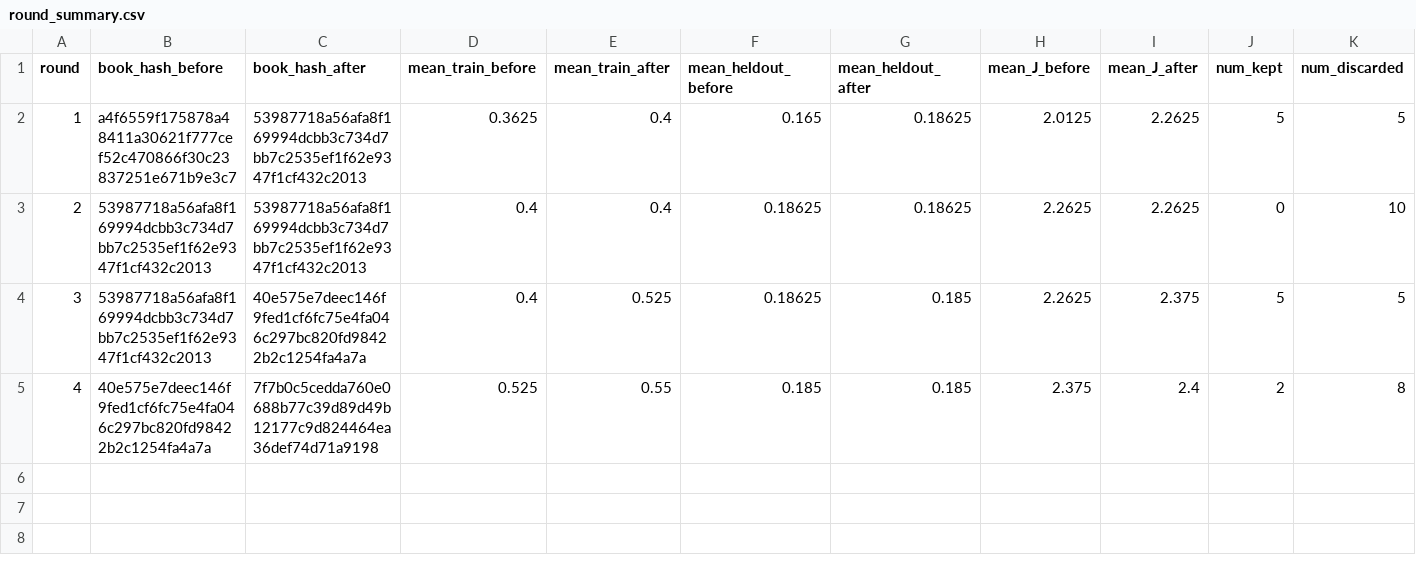
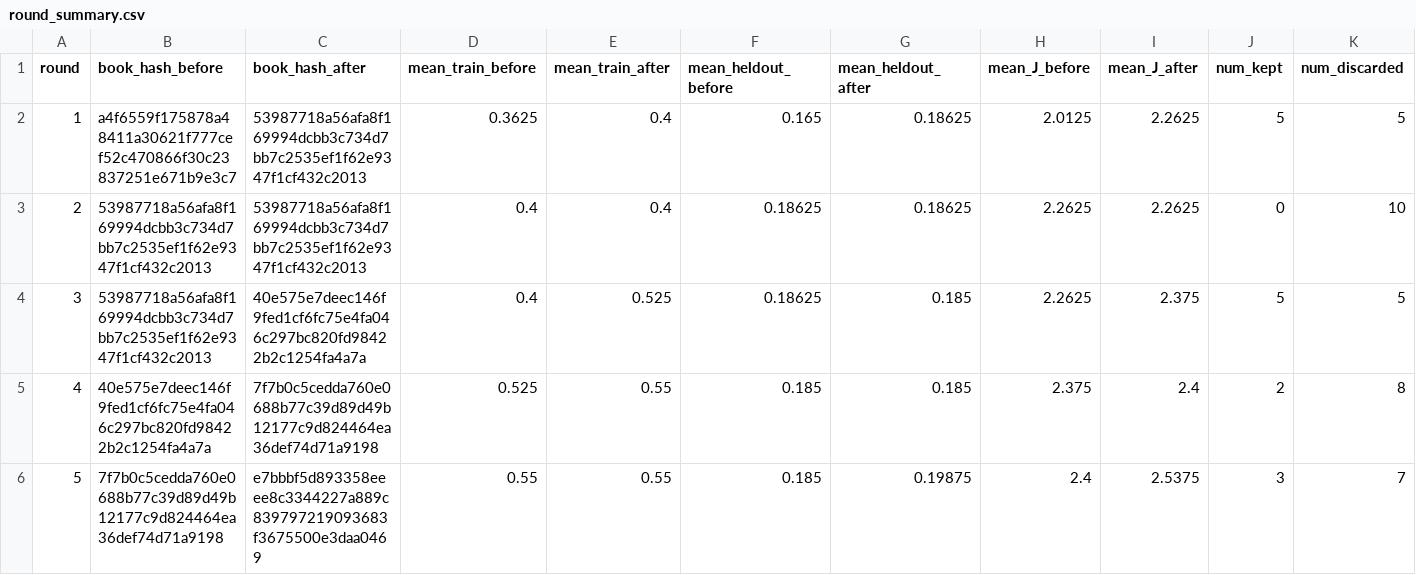
Before and after one commit to steven7woo/RLAD, a CSV file: work_zsw_lambda10/research/round_summary.csv, drawn as a sheet; only a part is shown; rows hold the shown columns only; the diff names each change by its address in the sheet, - before the commit and + after, or states it on an @@ line.

Commit message:
autoresearch: hinter lambda-10 round 005

```diff
--- a/work_zsw_lambda10/research/round_summary.csv
+++ b/work_zsw_lambda10/research/round_summary.csv
+row 6: 5 | 7f7b0c5cedda760e0688b77c39d89d49b12177c9d824464ea36def74d71a9198 | e7bbbf5d893358eeee8c3344227a889c839797219093683f3675500e3daa0469 | 0.55 | 0.55 | 0.185 | 0.19875 | 2.4 | 2.5375 | 3 | 7
```
Also changed, not shown: 6 other files.
